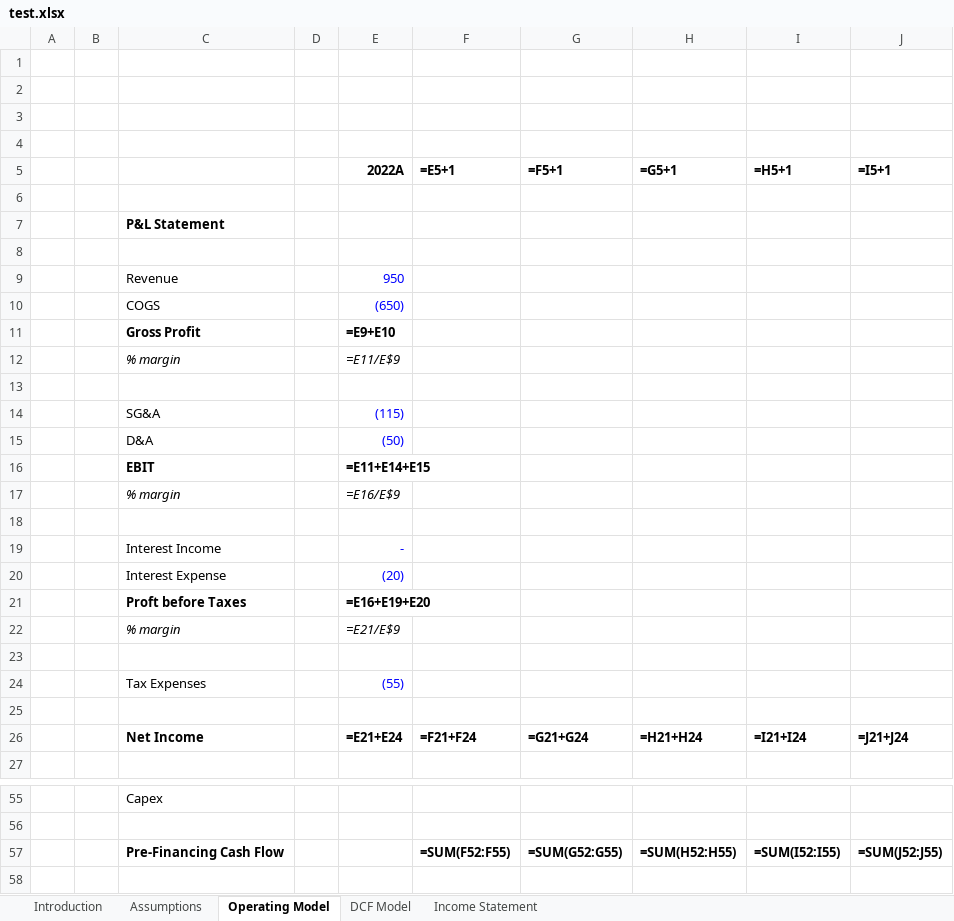
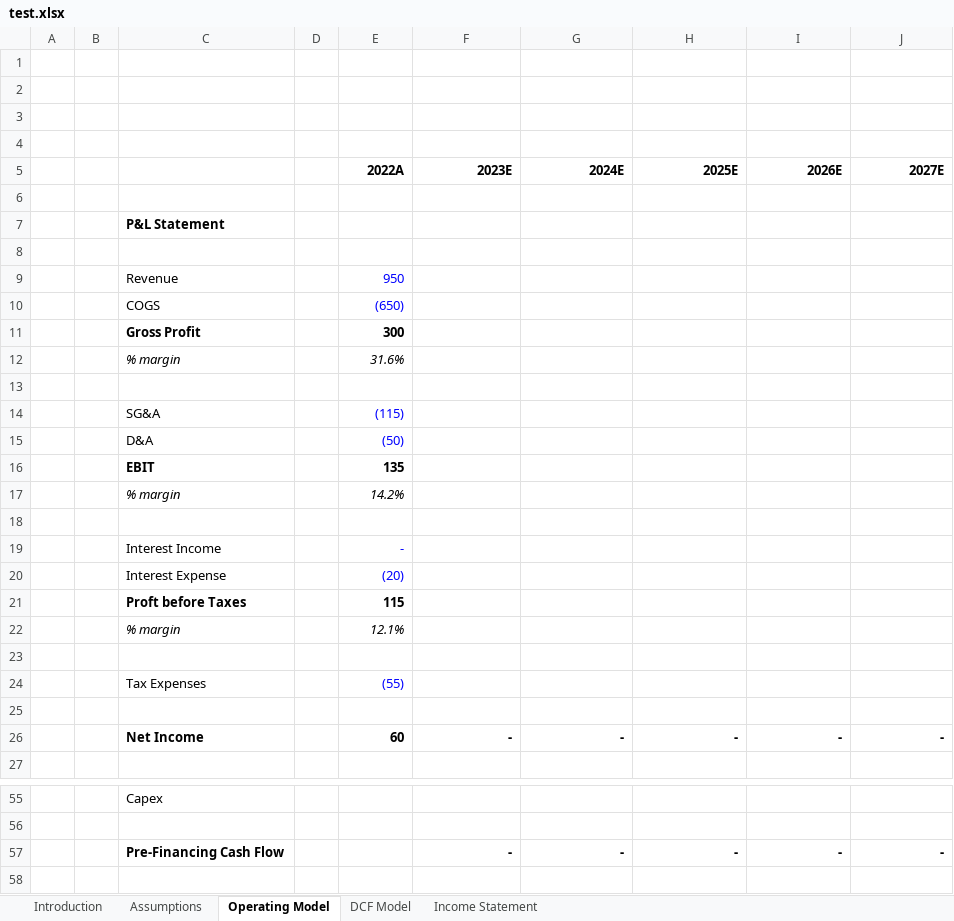
Before and after one commit to ianb-cerebras/financial-modeler, an Excel workbook: test.xlsx, sheet Operating Model, drawn as a sheet; only a part is shown, gaps mark what is left out; values as stored, in another font and other column widths than the file's, no borders; formulas without a stored value are shown as written; conditional formats not drawn; removed rows and columns are numbered as before the commit, all else as after; the diff names each change by its address in the sheet, - before the commit and + after, or states it on an @@ line.

```diff
--- a/test.xlsx (sheet Operating Model)
+++ b/test.xlsx (sheet Operating Model)
-row 5:  |  |  |  | 2022A | =E5+1 | =F5+1 | =G5+1 | =H5+1 | =I5+1
+row 5:  |  |  |  | 2022A | 2023E | 2024E | 2025E | 2026E | 2027E
-E11: =E9+E10
+E11: 300
-E12: =E11/E$9
+E12: 31.6%
-E16: =E11+E14+E15
+E16: 135
-E17: =E16/E$9
+E17: 14.2%
-E21: =E16+E19+E20
+E21: 115
-E22: =E21/E$9
+E22: 12.1%
-row 26:  |  | Net Income |  | =E21+E24 | =F21+F24 | =G21+G24 | =H21+H24 | =I21+I24 | =J21+J24
+row 26:  |  | Net Income |  | 60 | - | - | - | - | -
-row 57:  |  | Pre-Financing Cash Flow |  |  | =SUM(F52:F55) | =SUM(G52:G55) | =SUM(H52:H55) | =SUM(I52:I55) | =SUM(J52:J55)
+row 57:  |  | Pre-Financing Cash Flow |  |  | - | - | - | - | -
```
Also changed, not shown: sheet Income Statement, sheet DCF Model, sheet Assumptions, 1 other file.
